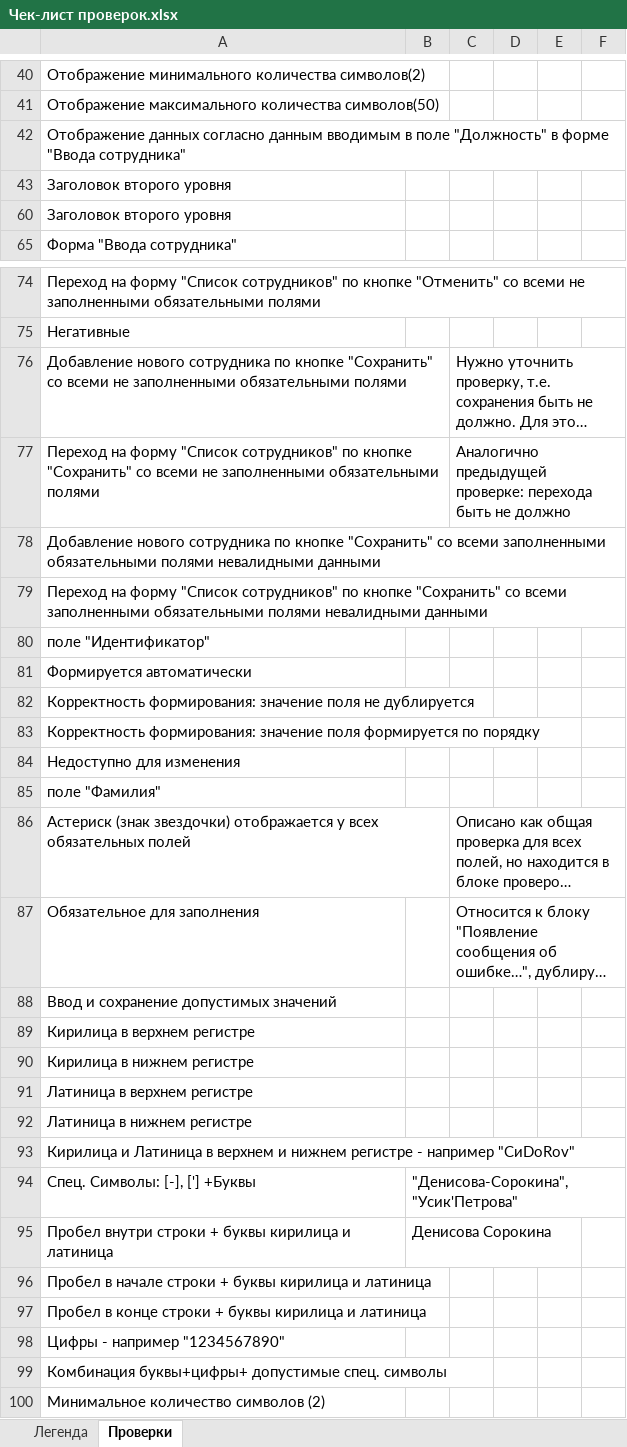
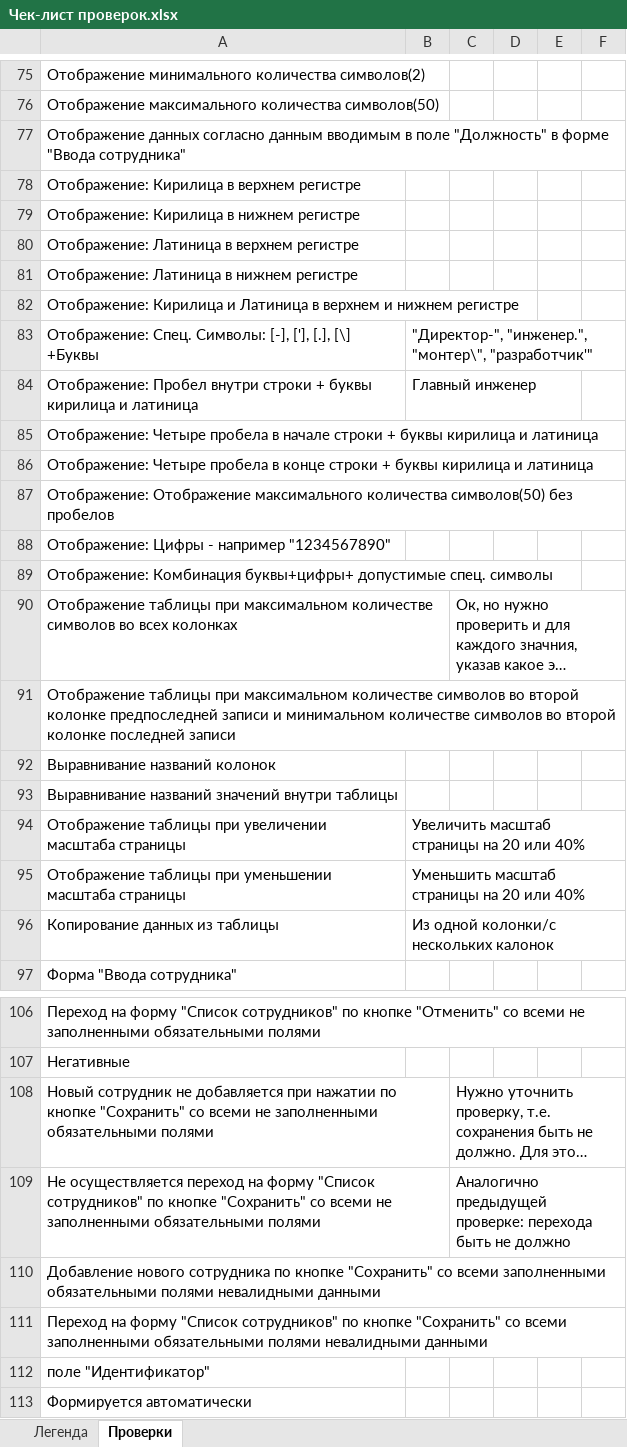
Before and after one commit to VladimirTz/Internship_in_Qulix, an Excel workbook: Two_task/Чек-лист проверок.xlsx, sheet Проверки, drawn as a sheet; only a part is shown, gaps mark what is left out; the shorter side is filled out with more unchanged rows; long unchanged cells end in …; values as stored, in another font and other column widths than the file's, no cell formats; addresses are those after the commit; the diff covers the shown part only; the diff names each change by its address in the sheet, - before the commit and + after, or states it on an @@ line.

Commit message:
исправление ЧЛ согласно комментариев, добавление недостающих проверок

```diff
--- a/Two_task/Чек-лист проверок.xlsx (sheet Проверки)
+++ b/Two_task/Чек-лист проверок.xlsx (sheet Проверки)
-A78: Заголовок второго уровня
+A78: Отображение: Кирилица в верхнем регистре
-A79: Заголовок второго уровня
+A79: Отображение: Кирилица в нижнем регистре
+row 80: Отображение: Латиница в верхнем регистре
+row 81: Отображение: Латиница в нижнем регистре
+row 82: Отображение: Кирилица и Латиница в верхнем и нижнем регистре
+row 83: Отображение: Спец. Символы: [-], ['], [.], [\] +Буквы | "Директор-", "инженер.", "монтер\", "разработчик'"
+row 84: Отображение: Пробел внутри строки + буквы кирилица и латиница | Главный инженер
+row 85: Отображение: Четыре пробела в начале строки + буквы кирилица и латиница
+row 86: Отображение: Четыре пробела в конце строки + буквы кирилица и латиница
+row 87: Отображение: Отображение максимального количества символов(50) без пробелов
+row 88: Отображение: Цифры - например "1234567890"
+row 89: Отображение: Комбинация буквы+цифры+ допустимые спец. символы
@@ row 21 moved to row 90: Отображение таблицы при максимальном кол… @@
+row 91: Отображение таблицы при максимальном количестве символов во второй колонке предпоследней записи и минимальном количестве символов во второй колонке последней записи
+row 92: Выравнивание названий колонок
+row 93: Выравнивание названий значений внутри таблицы
+row 94: Отображение таблицы при увеличении масштаба страницы | Увеличить масштаб страницы на 20 или 40%
+row 95: Отображение таблицы при уменьшении масштаба страницы | Уменьшить масштаб страницы на 20 или 40%
+row 96: Копирование данных из таблицы | Из одной колонки/с нескольких калонок
-A108: Добавление нового сотрудника по кнопке…
+A108: Новый сотрудник не добавляется при нажатии по кнопке…
-A109: Переход на форму…
+A109: Не осуществляется переход на форму…
```
Also changed, not shown: 64 added rows, 2 removed rows, 52 hidden or unhidden rows and 5 edited cells elsewhere in this sheet, cell formats, hidden cells, 1 other file.
